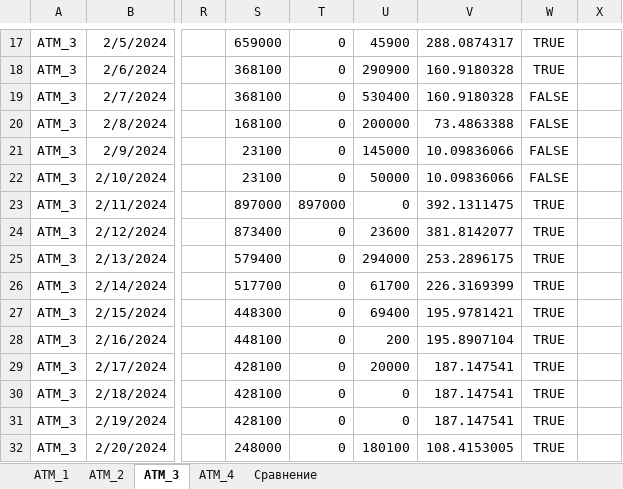
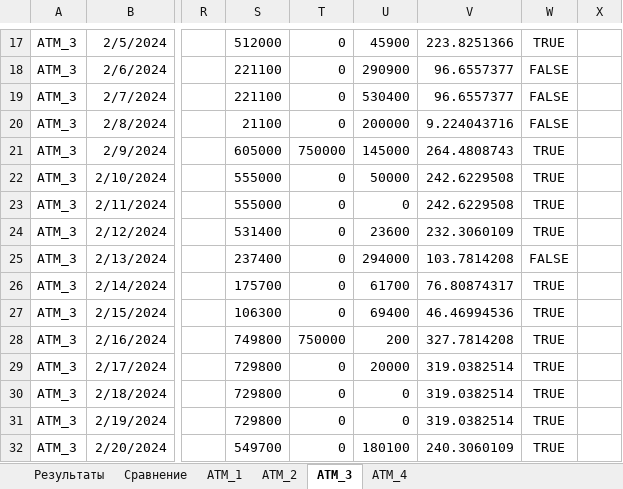
Before and after one commit to Ivan27a6/-_-_-, an Excel workbook: ATM_N.xlsx, sheet ATM_3, drawn as a sheet; only a part is shown, gaps mark what is left out; values as stored, in another font and other column widths than the file's, no borders; conditional formats not drawn; the diff covers the shown part only; the diff names each change by its address in the sheet, - before the commit and + after, or states it on an @@ line.

```diff
--- a/ATM_N.xlsx (sheet ATM_3)
+++ b/ATM_N.xlsx (sheet ATM_3)
+sheet tab: Результаты
@@ sheet tab order changed: Результаты | Сравнение | ATM_1 | ATM_2 | ATM_3 | ATM_4 @@
-S17: 659000
+S17: 512000
-V17: 288.0874317
+V17: 223.8251366
-S18:S19: 368100
+S18:S19: 221100
-V18:V19: 160.9180328
+V18:V19: 96.6557377
-W18: TRUE
+W18: FALSE
-S20: 168100
+S20: 21100
-V20: 73.4863388
+V20: 9.224043716
-S21: 23100
+S21: 605000
-T21: 0
+T21: 750000
-V21: 10.09836066
+V21: 264.4808743
-W21:W22: FALSE
+W21:W22: TRUE
-S22: 23100
+S22: 555000
-V22: 10.09836066
+V22: 242.6229508
-S23: 897000
+S23: 555000
-T23: 897000
+T23: 0
-V23: 392.1311475
+V23: 242.6229508
-S24: 873400
+S24: 531400
-V24: 381.8142077
+V24: 232.3060109
-S25: 579400
+S25: 237400
-V25: 253.2896175
+V25: 103.7814208
-W25: TRUE
+W25: FALSE
-S26: 517700
+S26: 175700
-V26: 226.3169399
+V26: 76.80874317
-S27: 448300
+S27: 106300
-V27: 195.9781421
+V27: 46.46994536
-S28: 448100
+S28: 749800
-T28: 0
+T28: 750000
-V28: 195.8907104
+V28: 327.7814208
-S29:S31: 428100
+S29:S31: 729800
-V29:V31: 187.147541
+V29:V31: 319.0382514
-S32: 248000
+S32: 549700
-V32: 108.4153005
+V32: 240.3060109
```
Also changed, not shown: 603 edited cells elsewhere in this sheet, sheet ATM_1, sheet Сравнение, charts or pictures.
